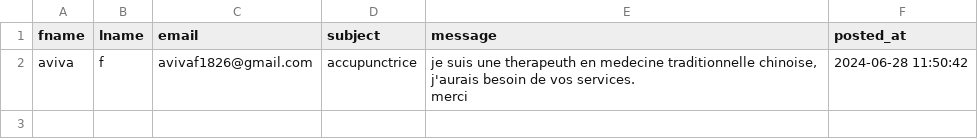
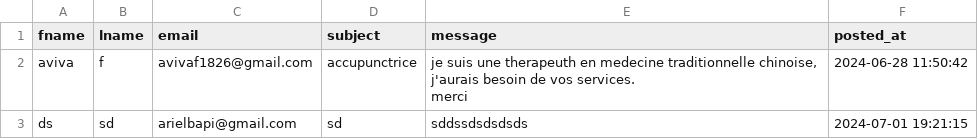
Before and after one commit to ArielBrdah/resume-2024, a CSV file: csv/interested.csv, drawn as a sheet.

```diff
--- a/csv/interested.csv
+++ b/csv/interested.csv
@@ -3 +3,2 @@ aviva,f,avivaf1826@gmail.com,accupunctrice,"je suis une therapeuth en medecine t
 merci","2024-06-28 11:50:42"
+ds,sd,arielbapi@gmail.com,sd,sddssdsdsdsds,"2024-07-01 19:21:15"
```
Also changed, not shown: 2 other files.
